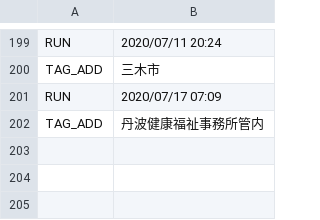
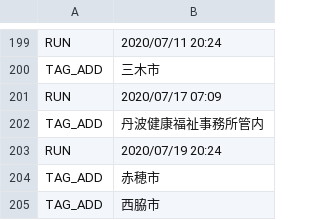
Before and after one commit to stop-covid19-hyogo/covid19, a CSV file: auto-i18n/result_hyogo.csv, drawn as a sheet; only a part is shown, gaps mark what is left out.

```diff
--- a/auto-i18n/result_hyogo.csv
+++ b/auto-i18n/result_hyogo.csv
@@ -202 +202,4 @@ RUN,2020/07/17 07:09
 TAG_ADD,丹波健康福祉事務所管内
+RUN,2020/07/19 20:24
+TAG_ADD,赤穂市
+TAG_ADD,西脇市
```
Also changed, not shown: 1 other file.
